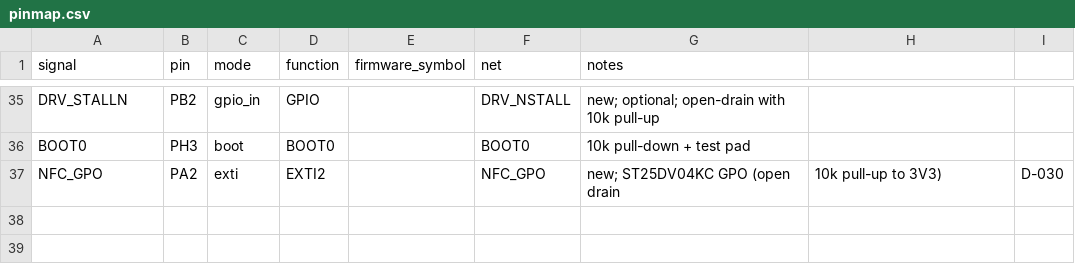
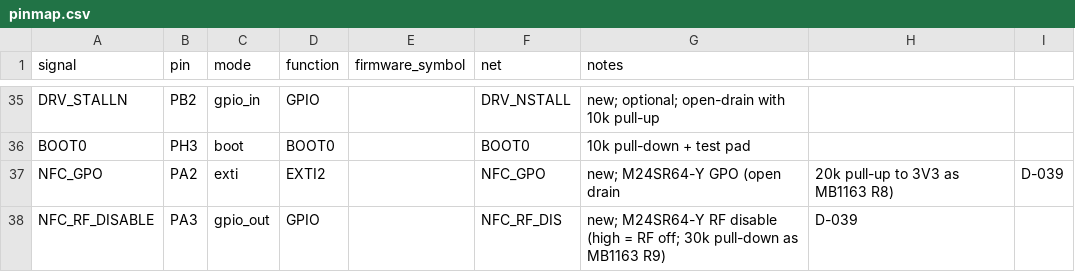
Before and after one commit to embedded-pro/e-inverted-pendulum-hardware, a CSV file: pin-data/pinmap.csv, drawn as a sheet; only a part is shown, gaps mark what is left out.

```diff
--- a/pin-data/pinmap.csv
+++ b/pin-data/pinmap.csv
@@ -36,2 +36,3 @@ DRV_STALLN,PB2,gpio_in,GPIO,,DRV_NSTALL,new; optional; open-drain with 10k pull-
 BOOT0,PH3,boot,BOOT0,,BOOT0,10k pull-down + test pad
-NFC_GPO,PA2,exti,EXTI2,,NFC_GPO,new; ST25DV04KC GPO (open drain, 10k pull-up to 3V3), D-030
+NFC_GPO,PA2,exti,EXTI2,,NFC_GPO,new; M24SR64-Y GPO (open drain, 20k pull-up to 3V3 as MB1163 R8), D-039
+NFC_RF_DISABLE,PA3,gpio_out,GPIO,,NFC_RF_DIS,new; M24SR64-Y RF disable (high = RF off; 30k pull-down as MB1163 R9), D-039
```
Also changed, not shown: bom/bom.csv, bom/bom_jlc.csv, 53 other files.
